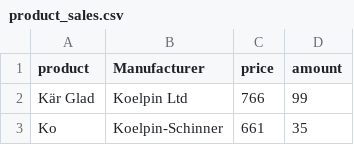
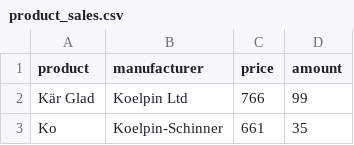
Before and after one commit to RusAbk/sca_datasets, a CSV file: product_sales.csv, drawn as a sheet; only a part is shown.

Commit message:
update column name

```diff
--- a/product_sales.csv
+++ b/product_sales.csv
@@ -1,2 +1,2 @@
-product,Manufacturer,price,amount
+product,manufacturer,price,amount
 Kär Glad,Koelpin Ltd,766,99
```
